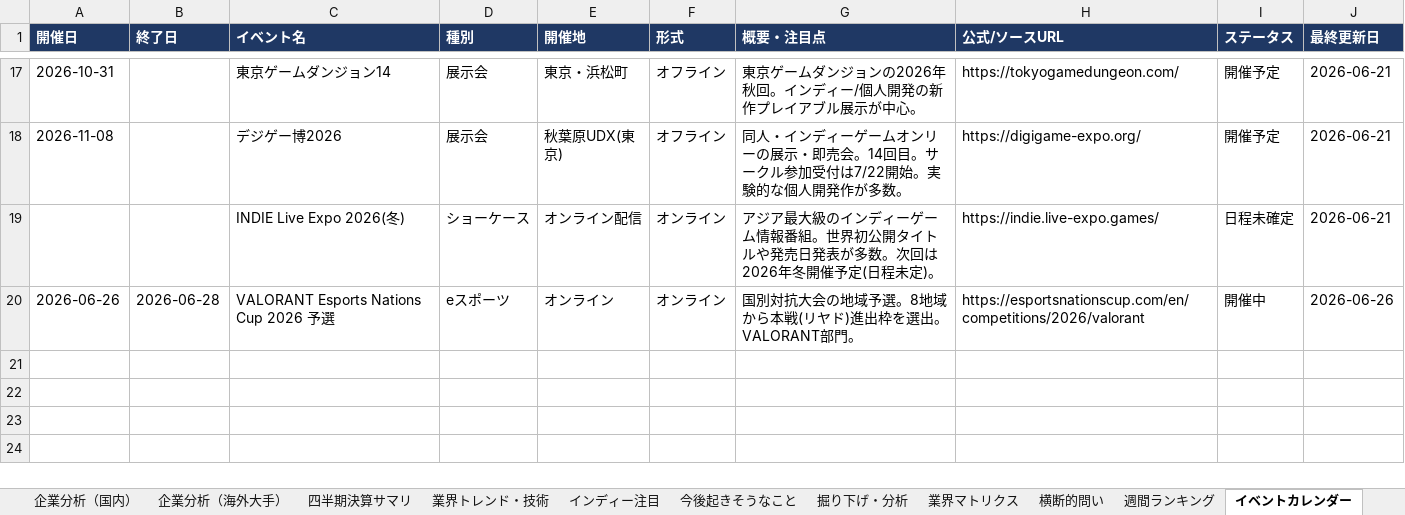
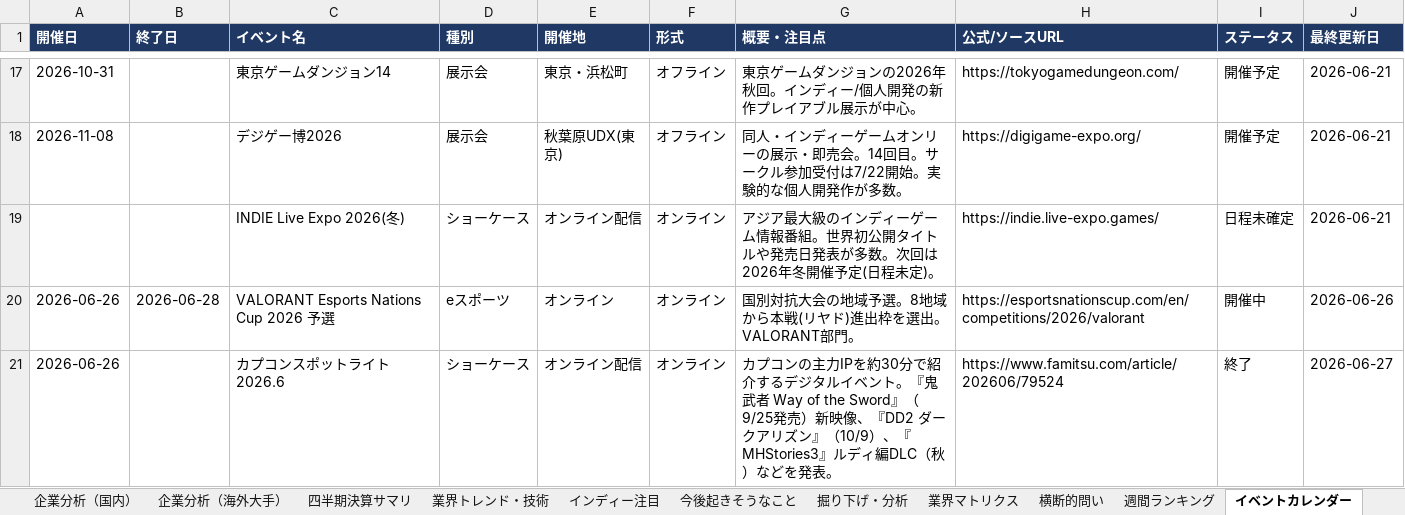
Before and after one commit to norimichitakesue2/game-industry-tracker, an Excel workbook: master/ゲーム業界・時事情報収集.xlsx, sheet イベントカレンダー, drawn as a sheet; only a part is shown, gaps mark what is left out; values as stored, in another font and other column widths than the file's, no borders; the diff names each change by its address in the sheet, - before the commit and + after, or states it on an @@ line.

```diff
--- a/master/ゲーム業界・時事情報収集.xlsx (sheet イベントカレンダー)
+++ b/master/ゲーム業界・時事情報収集.xlsx (sheet イベントカレンダー)
+row 21: 2026-06-26 |  | カプコンスポットライト 2026.6 | ショーケース | オンライン配信 | オンライン | カプコンの主力IPを約30分で紹介するデジタルイベント。『鬼武者 Way of the Sword』（9/25発売）新映像、『DD2 ダークアリズン』（10/9）、『MHStories3』ルディ編DLC（秋）などを発表。 | https://www.famitsu.com/article/202606/79524 | 終了 | 2026-06-27
```
Also changed, not shown: sheet 日次ニュース, sheet 今後起きそうなこと, sheet 横断的問い, 30 other files.
